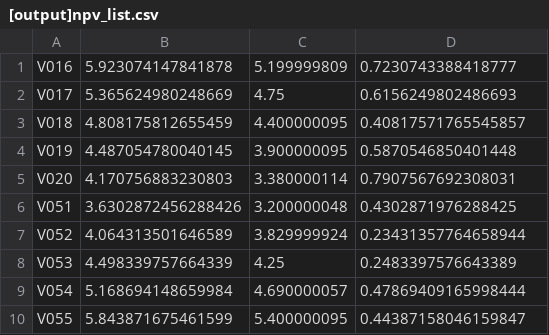
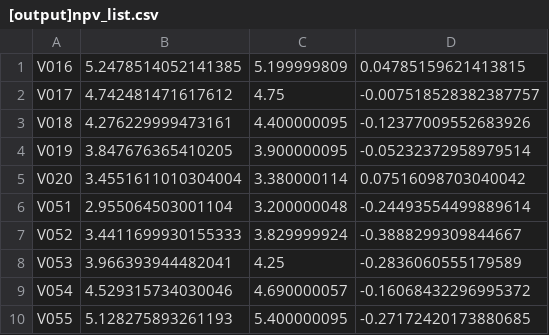
Before and after one commit to ppttzhu/MATH548_Project1, a CSV file: [output]npv_list.csv, drawn as a sheet.

Commit message:
Update [output]npv_list.csv

```diff
--- a/[output]npv_list.csv
+++ b/[output]npv_list.csv
@@ -1,10 +1,10 @@
-V016,5.923074147841878,5.199999809,0.7230743388418777
-V017,5.365624980248669,4.75,0.6156249802486693
-V018,4.808175812655459,4.400000095,0.40817571765545857
-V019,4.487054780040145,3.900000095,0.5870546850401448
-V020,4.170756883230803,3.380000114,0.7907567692308031
-V051,3.6302872456288426,3.200000048,0.4302871976288425
-V052,4.064313501646589,3.829999924,0.23431357764658944
-V053,4.498339757664339,4.25,0.2483397576643389
-V054,5.168694148659984,4.690000057,0.47869409165998444
-V055,5.843871675461599,5.400000095,0.44387158046159847
+V016,5.2478514052141385,5.199999809,0.04785159621413815
+V017,4.742481471617612,4.75,-0.007518528382387757
+V018,4.276229999473161,4.400000095,-0.12377009552683926
+V019,3.847676365410205,3.900000095,-0.05232372958979514
+V020,3.4551611010304004,3.380000114,0.07516098703040042
+V051,2.955064503001104,3.200000048,-0.24493554499889614
+V052,3.4411699930155333,3.829999924,-0.3888299309844667
+V053,3.966393944482041,4.25,-0.2836060555179589
+V054,4.529315734030046,4.690000057,-0.16068432296995372
+V055,5.128275893261193,5.400000095,-0.27172420173880685
```
